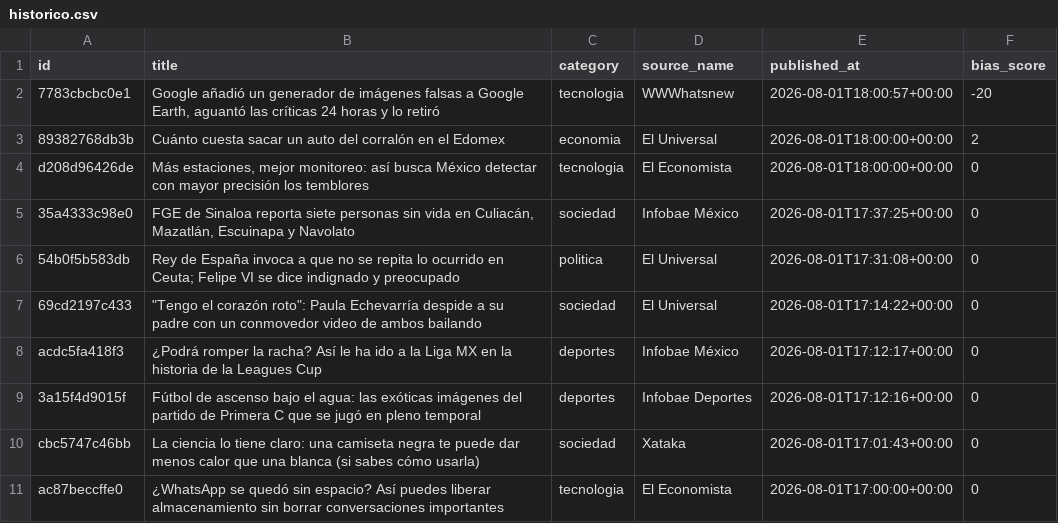
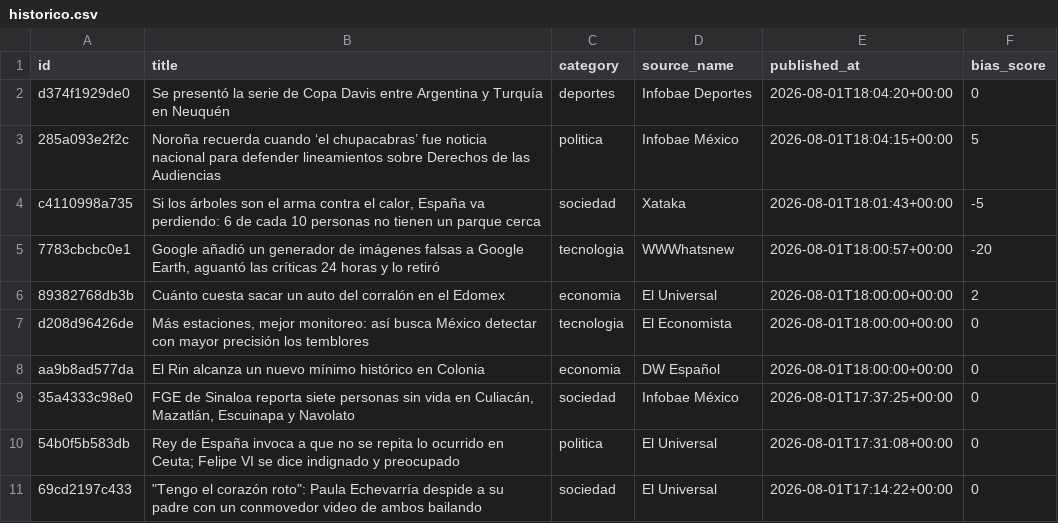
Before and after one commit to Marianomrz/ContextoWeb, a CSV file: historico.csv, drawn as a sheet; only a part is shown; the shorter side is filled out with more unchanged rows.

```diff
--- a/historico.csv
+++ b/historico.csv
@@ -1,2 +1,5 @@
 id,title,category,source_name,published_at,bias_score
+d374f1929de0,Se presentó la serie de Copa Davis entre Argentina y Turquía en Neuquén,deportes,Infobae Deportes,2026-08-01T18:04:20+00:00,0
+285a093e2f2c,Noroña recuerda cuando ‘el chupacabras’ fue noticia nacional para defender lineamientos sobre Derechos de las Audiencias,politica,Infobae México,2026-08-01T18:04:15+00:00,5
+c4110998a735,"Si los árboles son el arma contra el calor, España va perdiendo: 6 de cada 10 personas no tienen un parque cerca",sociedad,Xataka,2026-08-01T18:01:43+00:00,-5
 7783cbcbc0e1,"Google añadió un generador de imágenes falsas a Google Earth, aguantó las críticas 24 horas y lo retiró",tecnologia,WWWhatsnew,2026-08-01T18:00:57+00:00,-20
@@ -4,2 +7,3 @@ id,title,category,source_name,published_at,bias_score
 d208d96426de,"Más estaciones, mejor monitoreo: así busca México detectar con mayor precisión los temblores",tecnologia,El Economista,2026-08-01T18:00:00+00:00,0
+aa9b8ad577da,El Rin alcanza un nuevo mínimo histórico en Colonia,economia,DW Español,2026-08-01T18:00:00+00:00,0
 35a4333c98e0,"FGE de Sinaloa reporta siete personas sin vida en Culiacán, Mazatlán, Escuinapa y Navolato",sociedad,Infobae México,2026-08-01T17:37:25+00:00,0
```
Also changed, not shown: 15 other files.
